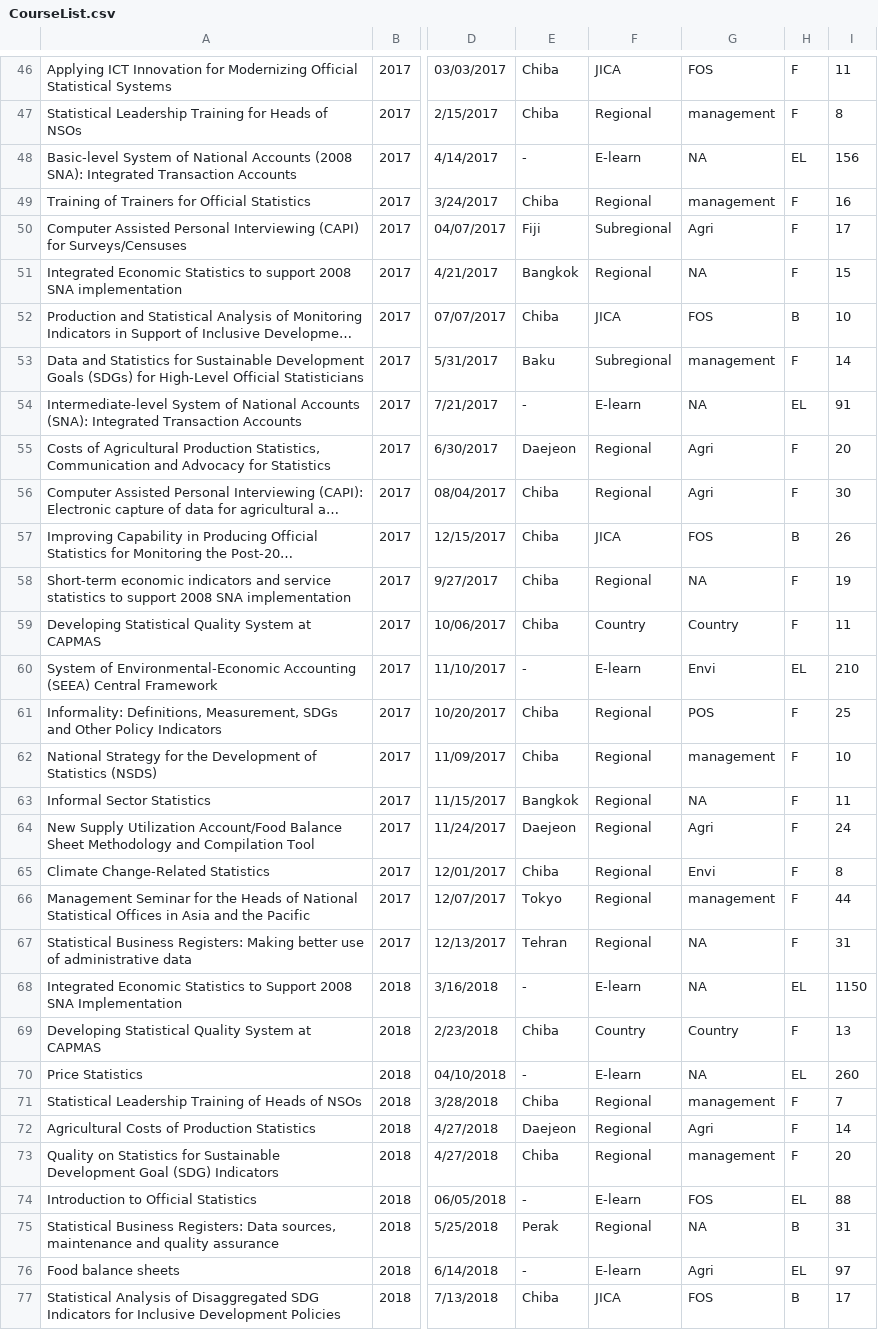
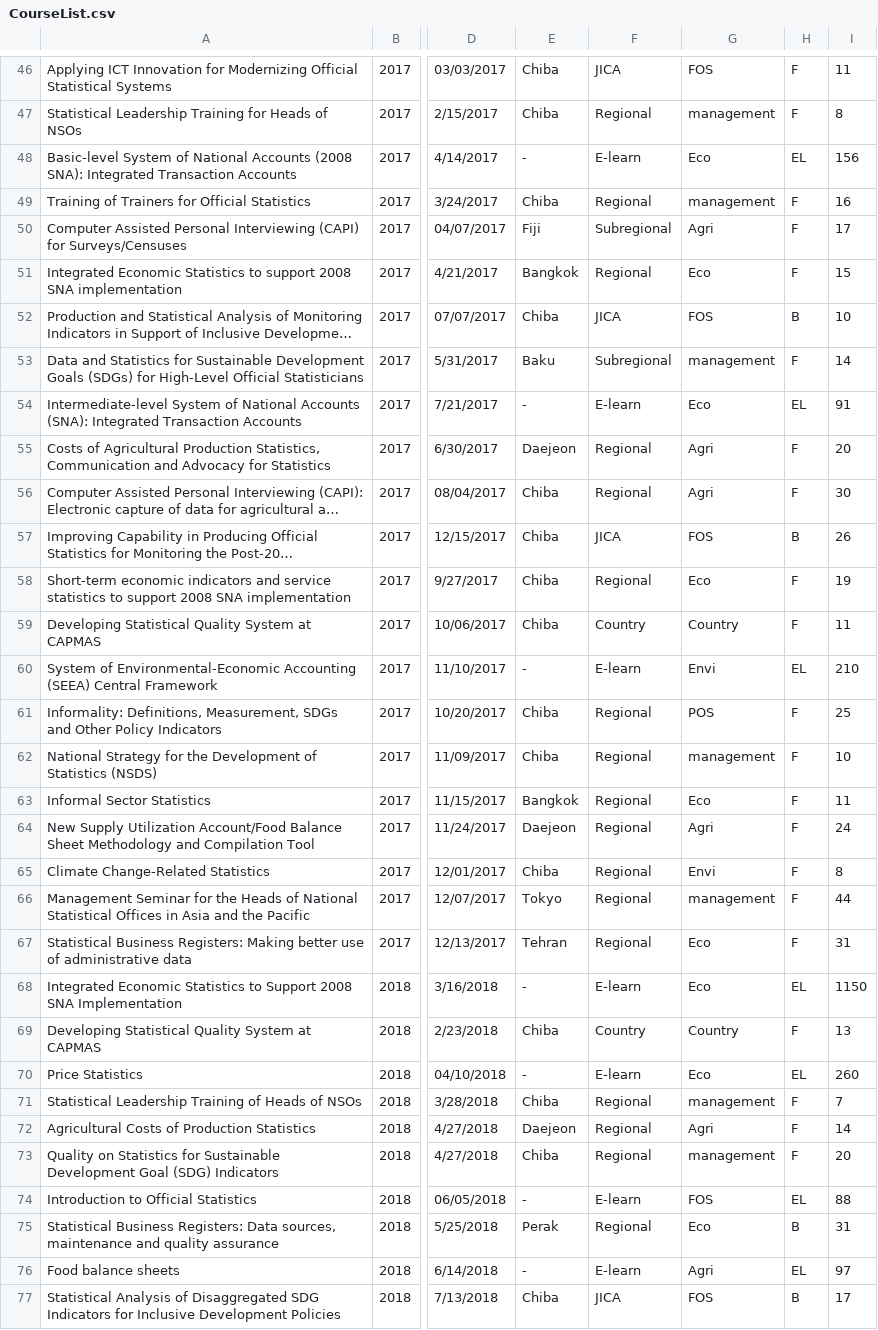
Before and after one commit to XtopheB/DataViz, a CSV file: Data/CourseList.csv, drawn as a sheet; only a part is shown, gaps mark what is left out; long unchanged cells end in …; the diff covers the shown part only; the diff names each change by its address in the sheet, - before the commit and + after, or states it on an @@ line.

Commit message:
Adding Eco to courses, removing total from graphic

```diff
--- a/Data/CourseList.csv
+++ b/Data/CourseList.csv
-G48: NA
+G48: Eco
-G51: NA
+G51: Eco
-G54: NA
+G54: Eco
-G58: NA
+G58: Eco
-G63: NA
+G63: Eco
-G67:G68: NA
+G67:G68: Eco
-G70: NA
+G70: Eco
-G75: NA
+G75: Eco
```
Also changed, not shown: 40 edited cells elsewhere in this file, 3 other files.
